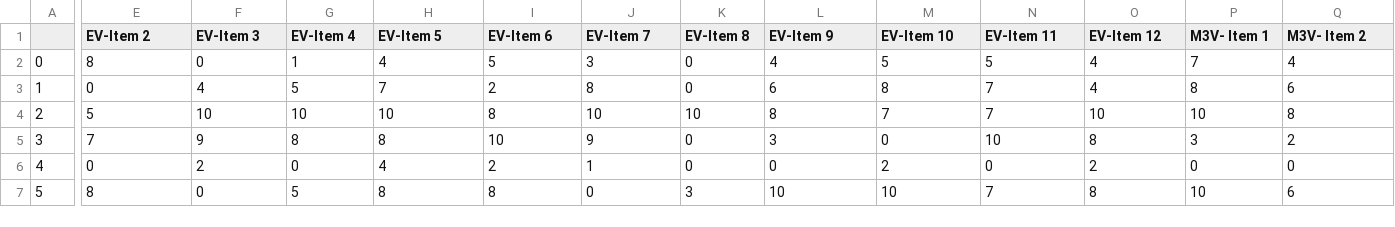
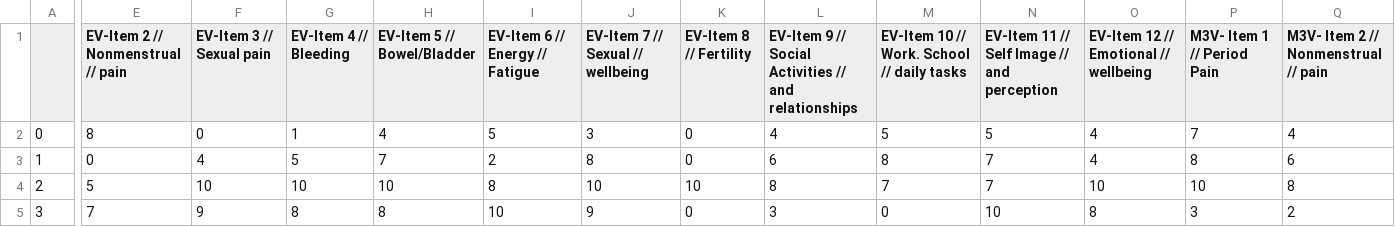
Before and after one commit to Sembian/sembian.github.io, a CSV file: rise-eda/data/rise-data.csv, drawn as a sheet; only a part is shown, gaps mark what is left out; the shorter side is filled out with more unchanged rows; the diff covers the shown part only; the diff names each change by its address in the sheet, - before the commit and + after, or states it on an @@ line.

```diff
--- a/rise-eda/data/rise-data.csv
+++ b/rise-eda/data/rise-data.csv
-E1: EV-Item 2
+E1: EV-Item 2 // Nonmenstrual // pain
-F1: EV-Item 3
+F1: EV-Item 3 // Sexual pain
-G1: EV-Item 4
+G1: EV-Item 4 // Bleeding
-H1: EV-Item 5
+H1: EV-Item 5 // Bowel/Bladder
-I1: EV-Item 6
+I1: EV-Item 6 // Energy // Fatigue
-J1: EV-Item 7
+J1: EV-Item 7 // Sexual // wellbeing
-K1: EV-Item 8
+K1: EV-Item 8 // Fertility
-L1: EV-Item 9
+L1: EV-Item 9 // Social Activities // and relationships
-M1: EV-Item 10
+M1: EV-Item 10 // Work. School // daily tasks
-N1: EV-Item 11
+N1: EV-Item 11 // Self Image // and perception
-O1: EV-Item 12
+O1: EV-Item 12 // Emotional // wellbeing
-P1: M3V- Item 1
+P1: M3V- Item 1 // Period Pain
-Q1: M3V- Item 2
+Q1: M3V- Item 2 // Nonmenstrual // pain
```
Also changed, not shown: 21 edited cells elsewhere in this file, 2 other files.
